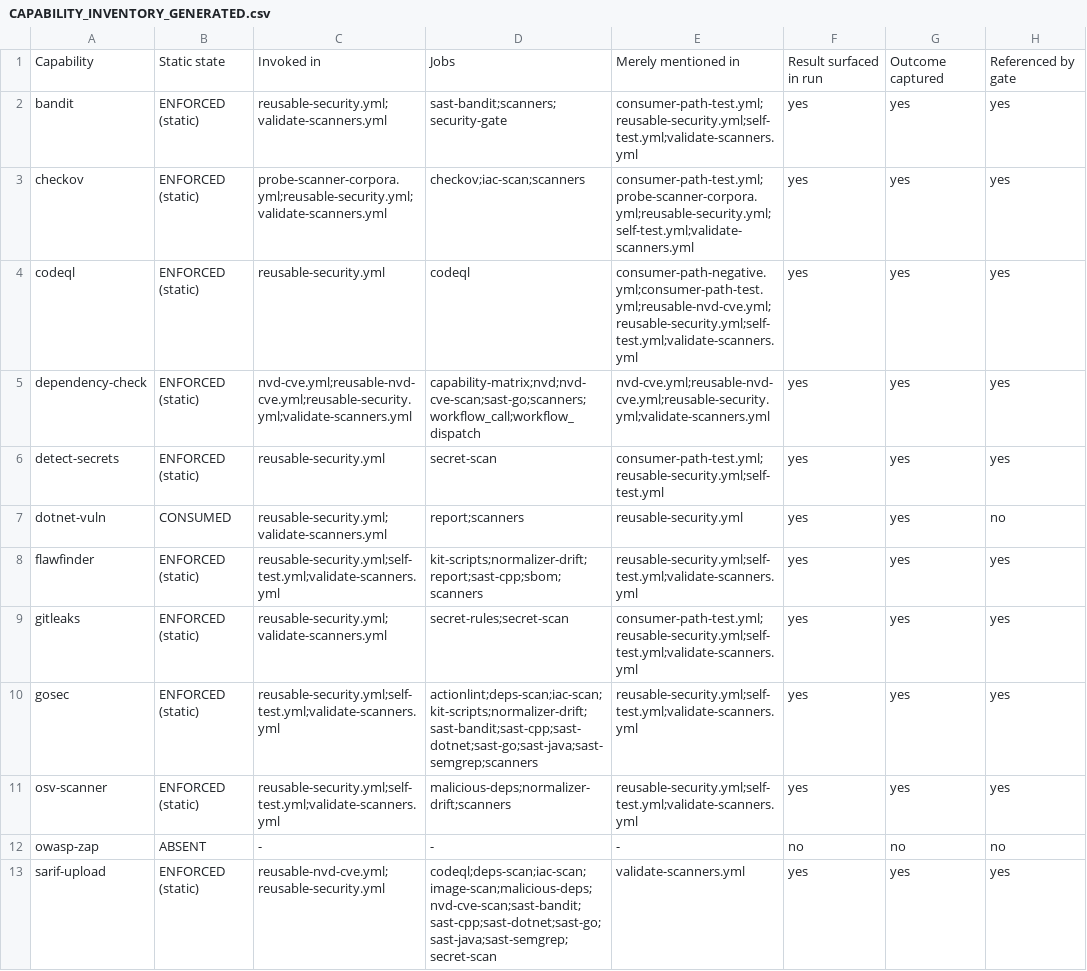
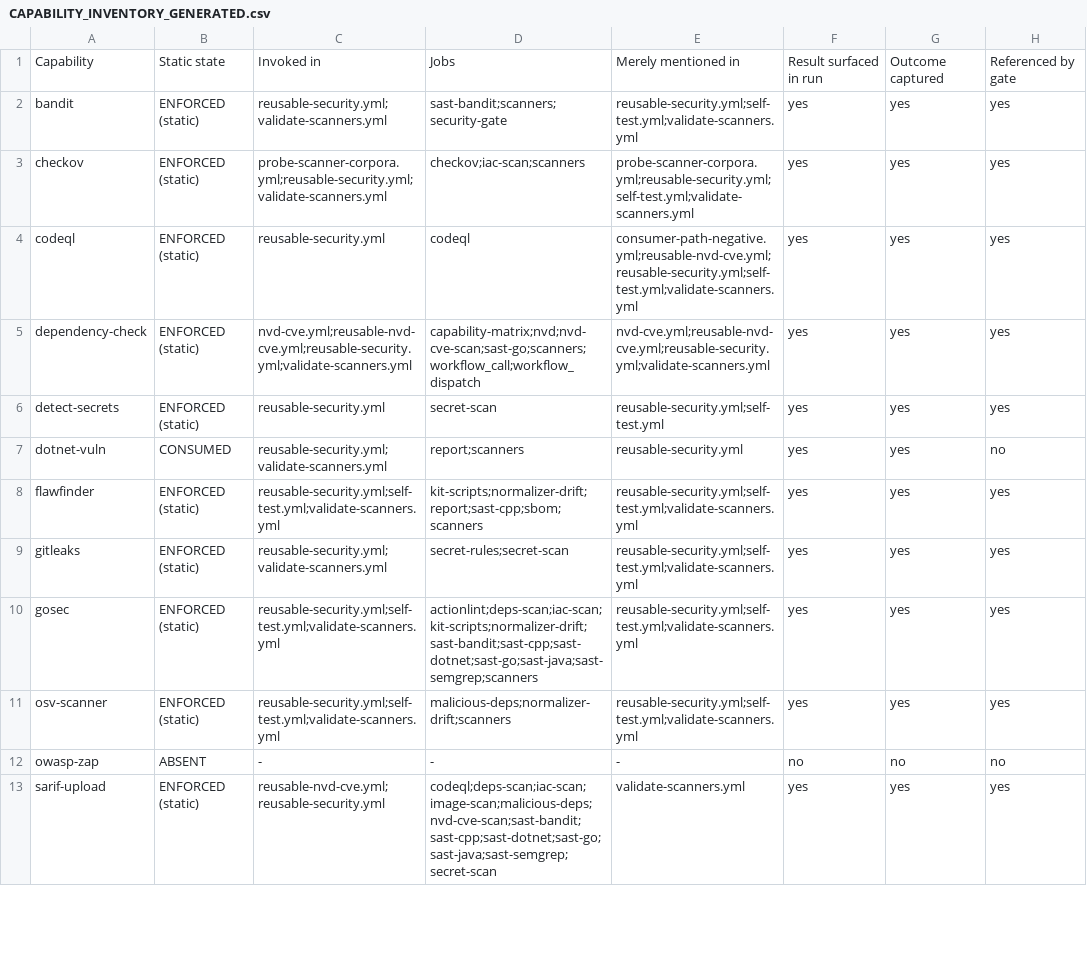
Before and after one commit to deedeerich/secure-cicd-kit-public, a CSV file: docs/assurance/CAPABILITY_INVENTORY_GENERATED.csv, drawn as a sheet; only a part is shown; the diff covers the shown part only; the diff names each change by its address in the sheet, - before the commit and + after, or states it on an @@ line.

```diff
--- a/docs/assurance/CAPABILITY_INVENTORY_GENERATED.csv
+++ b/docs/assurance/CAPABILITY_INVENTORY_GENERATED.csv
-E2: consumer-path-test.yml;reusable-security.yml;self-test.yml;validate-scanners.yml
+E2: reusable-security.yml;self-test.yml;validate-scanners.yml
-E3: consumer-path-test.yml;probe-scanner-corpora.yml;reusable-security.yml;self-test.yml;validate-scanners.yml
+E3: probe-scanner-corpora.yml;reusable-security.yml;self-test.yml;validate-scanners.yml
-E4: consumer-path-negative.yml;consumer-path-test.yml;reusable-nvd-cve.yml;reusable-security.yml;self-test.yml;validate-scanners.yml
+E4: consumer-path-negative.yml;reusable-nvd-cve.yml;reusable-security.yml;self-test.yml;validate-scanners.yml
-E6: consumer-path-test.yml;reusable-security.yml;self-test.yml
+E6: reusable-security.yml;self-test.yml
-E9: consumer-path-test.yml;reusable-security.yml;self-test.yml;validate-scanners.yml
+E9: reusable-security.yml;self-test.yml;validate-scanners.yml
```
Also changed, not shown: 4 edited cells elsewhere in this file.
